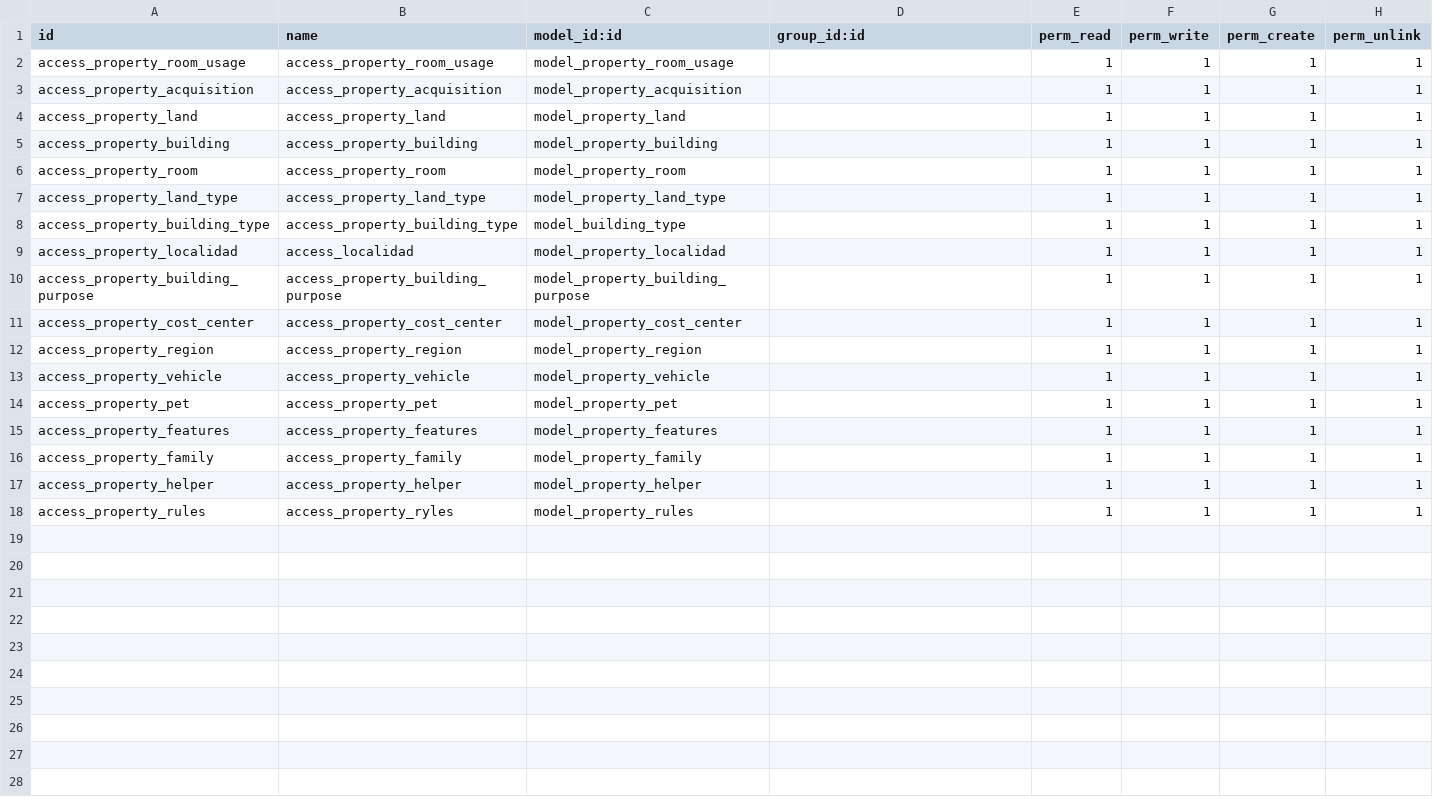
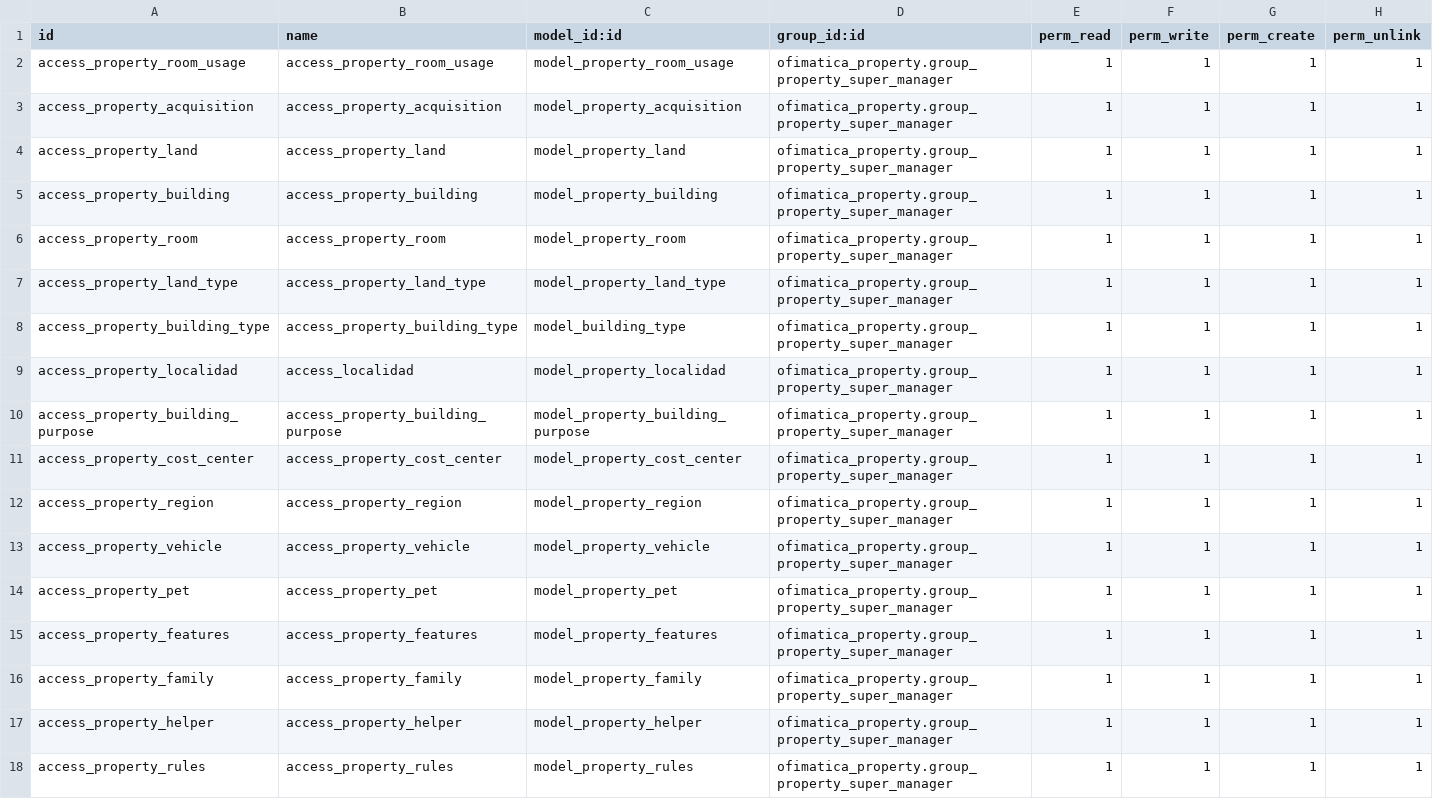
Before and after one commit to gabosoftape/ofimatica_property, a CSV file: security/ir.model.access.csv, drawn as a sheet.

Commit message:
add access rights

```diff
--- a/security/ir.model.access.csv
+++ b/security/ir.model.access.csv
@@ -1,18 +1,18 @@
 id,name,model_id:id,group_id:id,perm_read,perm_write,perm_create,perm_unlink
-access_property_room_usage,access_property_room_usage,model_property_room_usage,,1,1,1,1
-access_property_acquisition,access_property_acquisition,model_property_acquisition,,1,1,1,1
-access_property_land,access_property_land,model_property_land,,1,1,1,1
-access_property_building,access_property_building,model_property_building,,1,1,1,1
-access_property_room,access_property_room,model_property_room,,1,1,1,1
-access_property_land_type,access_property_land_type,model_property_land_type,,1,1,1,1
-access_property_building_type,access_property_building_type,model_building_type,,1,1,1,1
-access_property_localidad,access_localidad,model_property_localidad,,1,1,1,1
-access_property_building_purpose,access_property_building_purpose,model_property_building_purpose,,1,1,1,1
-access_property_cost_center,access_property_cost_center,model_property_cost_center,,1,1,1,1
-access_property_region,access_property_region,model_property_region,,1,1,1,1
-access_property_vehicle,access_property_vehicle,model_property_vehicle,,1,1,1,1
-access_property_pet,access_property_pet,model_property_pet,,1,1,1,1
-access_property_features,access_property_features,model_property_features,,1,1,1,1
-access_property_family,access_property_family,model_property_family,,1,1,1,1
-access_property_helper,access_property_helper,model_property_helper,,1,1,1,1
-access_property_rules,access_property_ryles,model_property_rules,,1,1,1,1
+access_property_room_usage,access_property_room_usage,model_property_room_usage,ofimatica_property.group_property_super_manager,1,1,1,1
+access_property_acquisition,access_property_acquisition,model_property_acquisition,ofimatica_property.group_property_super_manager,1,1,1,1
+access_property_land,access_property_land,model_property_land,ofimatica_property.group_property_super_manager,1,1,1,1
+access_property_building,access_property_building,model_property_building,ofimatica_property.group_property_super_manager,1,1,1,1
+access_property_room,access_property_room,model_property_room,ofimatica_property.group_property_super_manager,1,1,1,1
+access_property_land_type,access_property_land_type,model_property_land_type,ofimatica_property.group_property_super_manager,1,1,1,1
+access_property_building_type,access_property_building_type,model_building_type,ofimatica_property.group_property_super_manager,1,1,1,1
+access_property_localidad,access_localidad,model_property_localidad,ofimatica_property.group_property_super_manager,1,1,1,1
+access_property_building_purpose,access_property_building_purpose,model_property_building_purpose,ofimatica_property.group_property_super_manager,1,1,1,1
+access_property_cost_center,access_property_cost_center,model_property_cost_center,ofimatica_property.group_property_super_manager,1,1,1,1
+access_property_region,access_property_region,model_property_region,ofimatica_property.group_property_super_manager,1,1,1,1
+access_property_vehicle,access_property_vehicle,model_property_vehicle,ofimatica_property.group_property_super_manager,1,1,1,1
+access_property_pet,access_property_pet,model_property_pet,ofimatica_property.group_property_super_manager,1,1,1,1
+access_property_features,access_property_features,model_property_features,ofimatica_property.group_property_super_manager,1,1,1,1
+access_property_family,access_property_family,model_property_family,ofimatica_property.group_property_super_manager,1,1,1,1
+access_property_helper,access_property_helper,model_property_helper,ofimatica_property.group_property_super_manager,1,1,1,1
+access_property_rules,access_property_rules,model_property_rules,ofimatica_property.group_property_super_manager,1,1,1,1
```
Also changed, not shown: 2 other files.
